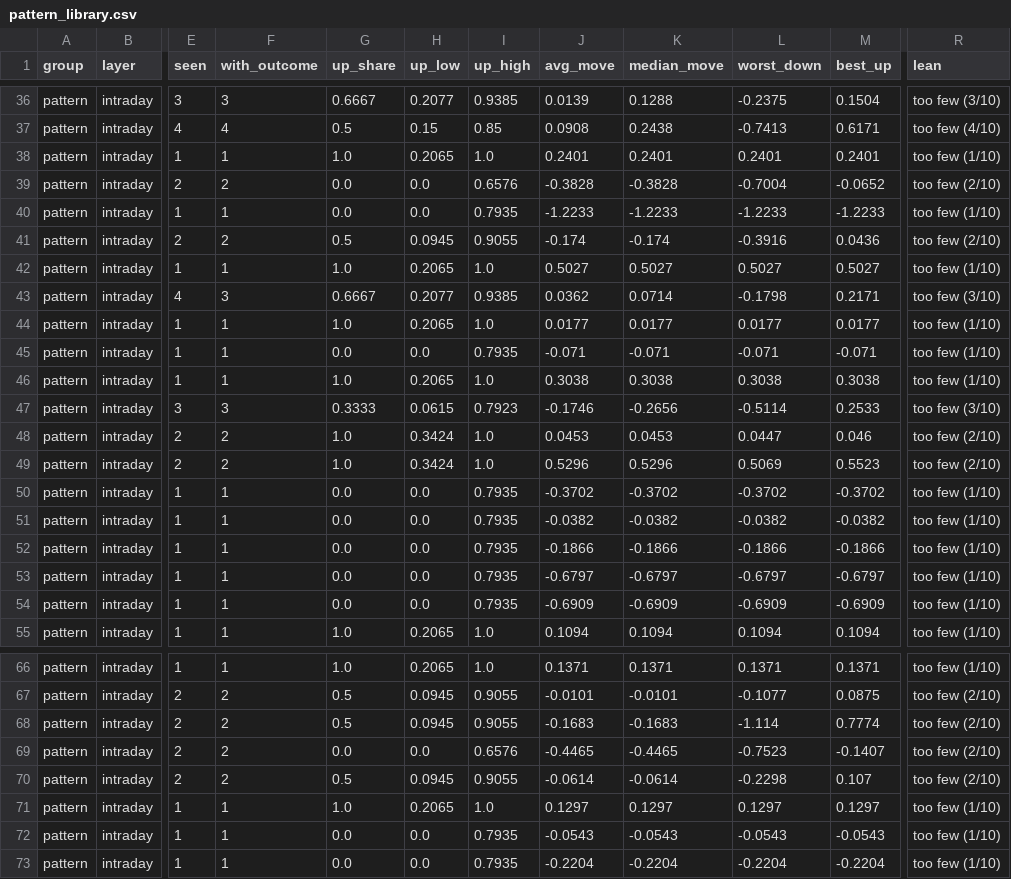
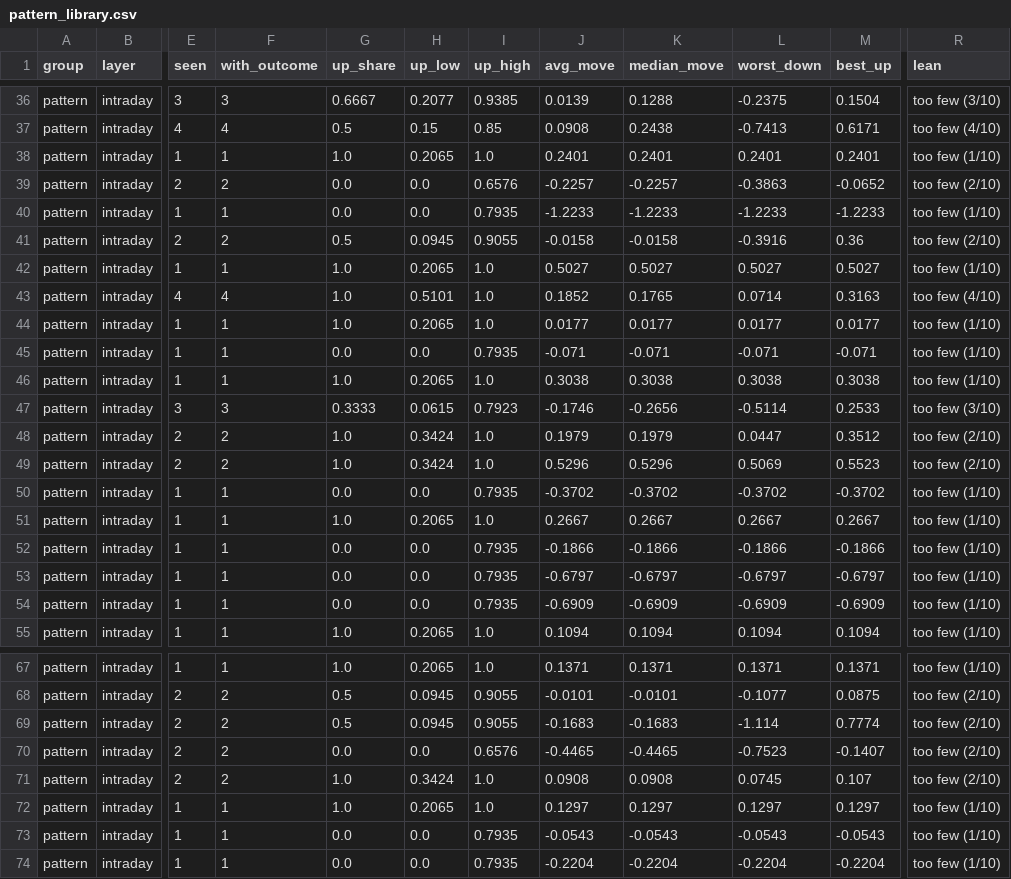
Before and after one commit to Parth1501/nse-swing-data, a CSV file: data/oc_learning/pattern_library.csv, drawn as a sheet; only a part is shown, gaps mark what is left out; addresses are those after the commit; the diff covers the shown part only; the diff names each change by its address in the sheet, - before the commit and + after, or states it on an @@ line.

```diff
--- a/data/oc_learning/pattern_library.csv
+++ b/data/oc_learning/pattern_library.csv
-J39 (avg_move): -0.3828
+J39 (avg_move): -0.2257
-K39 (median_move): -0.3828
+K39 (median_move): -0.2257
-L39 (worst_down): -0.7004
+L39 (worst_down): -0.3863
-J41 (avg_move): -0.174
+J41 (avg_move): -0.0158
-K41 (median_move): -0.174
+K41 (median_move): -0.0158
-M41 (best_up): 0.0436
+M41 (best_up): 0.36
-F43 (with_outcome): 3
+F43 (with_outcome): 4
-G43 (up_share): 0.6667
+G43 (up_share): 1.0
-H43 (up_low): 0.2077
+H43 (up_low): 0.5101
-I43 (up_high): 0.9385
+I43 (up_high): 1.0
-J43 (avg_move): 0.0362
+J43 (avg_move): 0.1852
-K43 (median_move): 0.0714
+K43 (median_move): 0.1765
-L43 (worst_down): -0.1798
+L43 (worst_down): 0.0714
-M43 (best_up): 0.2171
+M43 (best_up): 0.3163
-R43 (lean): too few (3/10)
+R43 (lean): too few (4/10)
-J48 (avg_move): 0.0453
+J48 (avg_move): 0.1979
-K48 (median_move): 0.0453
+K48 (median_move): 0.1979
-M48 (best_up): 0.046
+M48 (best_up): 0.3512
-G51 (up_share): 0.0
+G51 (up_share): 1.0
-H51 (up_low): 0.0
+H51 (up_low): 0.2065
-I51 (up_high): 0.7935
+I51 (up_high): 1.0
-J51 (avg_move): -0.0382
+J51 (avg_move): 0.2667
-K51 (median_move): -0.0382
+K51 (median_move): 0.2667
-L51 (worst_down): -0.0382
+L51 (worst_down): 0.2667
-M51 (best_up): -0.0382
+M51 (best_up): 0.2667
-G71 (up_share): 0.5
+G71 (up_share): 1.0
-H71 (up_low): 0.0945
+H71 (up_low): 0.3424
-I71 (up_high): 0.9055
+I71 (up_high): 1.0
-J71 (avg_move): -0.0614
+J71 (avg_move): 0.0908
-K71 (median_move): -0.0614
+K71 (median_move): 0.0908
-L71 (worst_down): -0.2298
+L71 (worst_down): 0.0745
```
Also changed, not shown: 1 added row and 123 edited cells elsewhere in this file, data/oc_learning/pattern_log.csv, data/oc_learning/writers/2026-10-15.csv, 7 other files.
